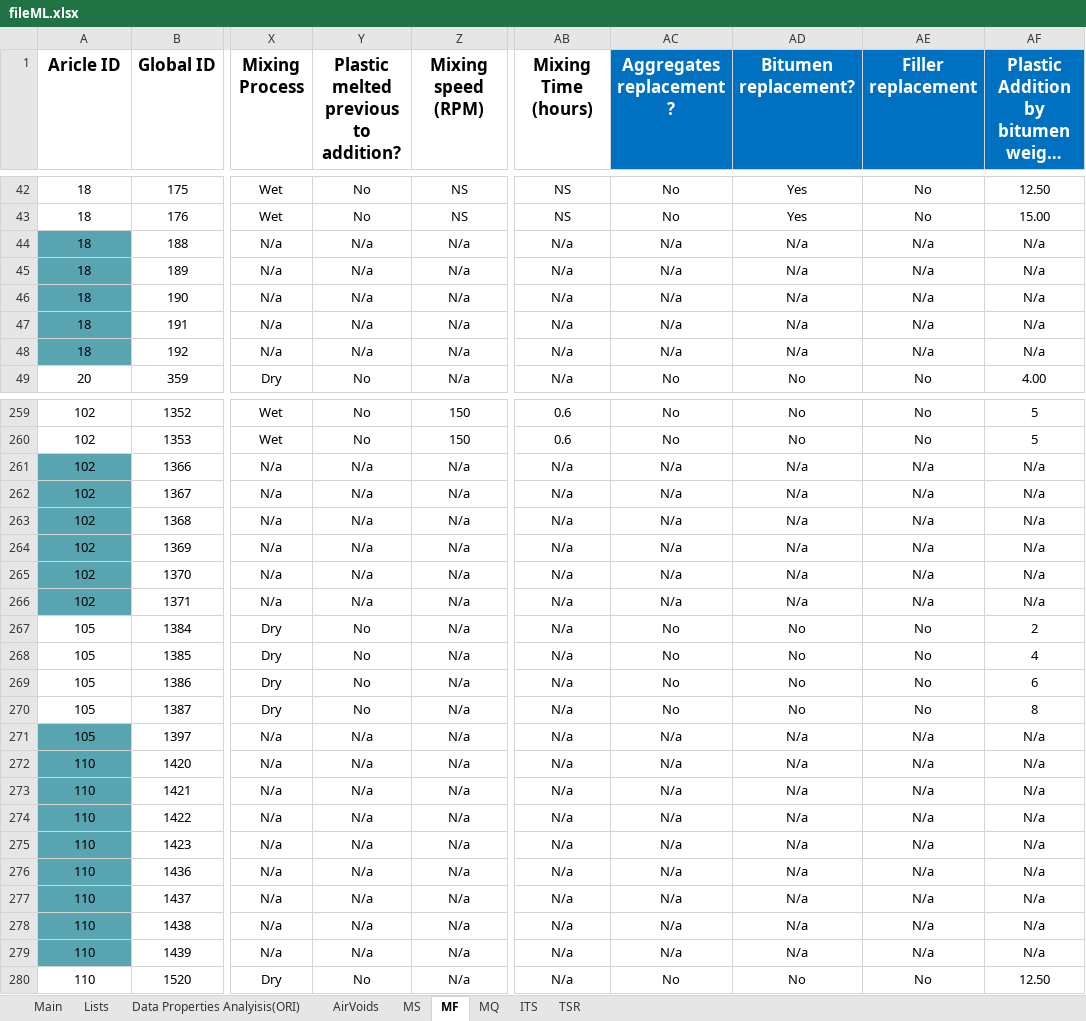
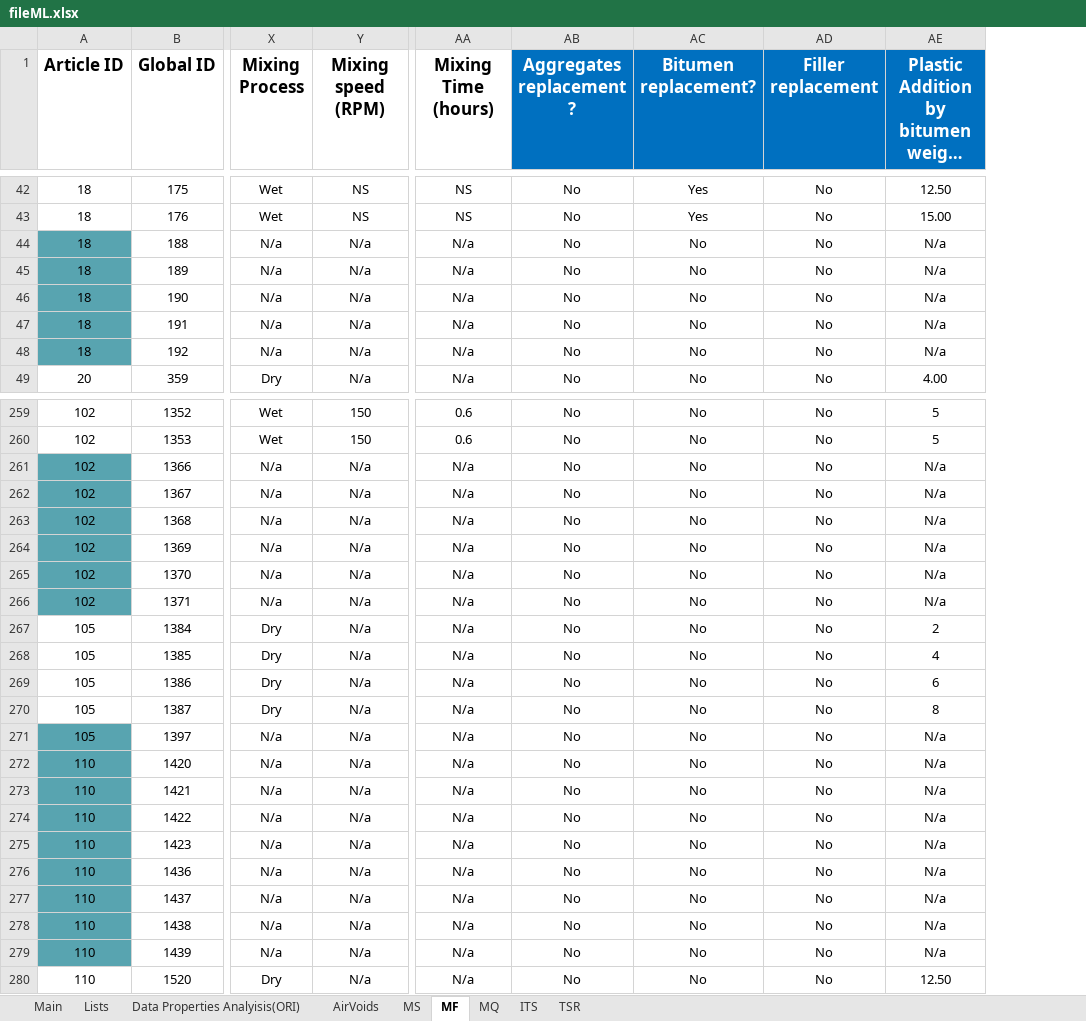
Before and after one commit to cavs1010/asphalt, an Excel workbook: fileML.xlsx, sheet MF, drawn as a sheet; only a part is shown, gaps mark what is left out; long unchanged cells end in …; values as stored, in another font and other column widths than the file's, no borders; removed rows and columns are numbered as before the commit, all else as after; the diff covers the shown part only; the diff names each change by its address in the sheet, - before the commit and + after, or states it on an @@ line.

```diff
--- a/fileML.xlsx (sheet MF)
+++ b/fileML.xlsx (sheet MF)
-column Y, row 1: Plastic melted previous to addition?; rows 42-49: No | No | N/a | N/a | N/a | N/a | N/a | No; rows 259-280: No | No | N/a | N/a | N/a | N/a | N/a | N/a | No | No | No | No | N/a | N/a | N/a | N/a | N/a | N/a | N/a | N/a | N/a | No
-A1: Aricle ID
+A1: Article ID
-AB44:AB48 (Aggregates replacement ?): N/a
+AB44:AB48 (Aggregates replacement ?): No
-AC44:AC48 (Bitumen replacement?): N/a
+AC44:AC48 (Bitumen replacement?): No
-AD44:AD48 (Filler replacement): N/a
+AD44:AD48 (Filler replacement): No
-AB261:AB266 (Aggregates replacement ?): N/a
+AB261:AB266 (Aggregates replacement ?): No
-AC261:AC266 (Bitumen replacement?): N/a
+AC261:AC266 (Bitumen replacement?): No
-AD261:AD266 (Filler replacement): N/a
+AD261:AD266 (Filler replacement): No
-AB271:AB279 (Aggregates replacement ?): N/a
+AB271:AB279 (Aggregates replacement ?): No
-AC271:AC279 (Bitumen replacement?): N/a
+AC271:AC279 (Bitumen replacement?): No
-AD271:AD279 (Filler replacement): N/a
+AD271:AD279 (Filler replacement): No
```
Also changed, not shown: 177 edited cells elsewhere in this sheet, sheet Data Properties Analyisis(ORI), sheet TSR, sheet ITS, sheet MS, sheet AirVoids, hidden cells, 2 other files.
